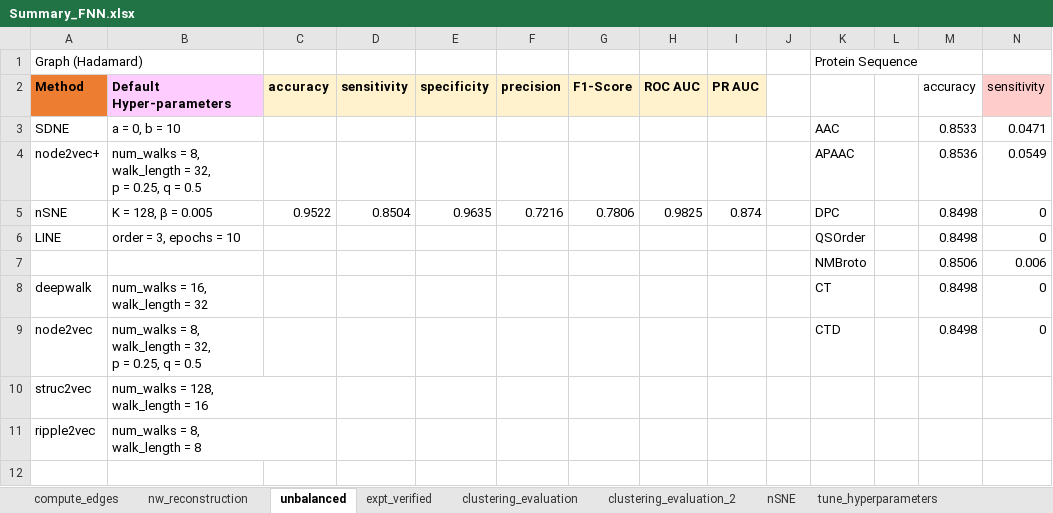
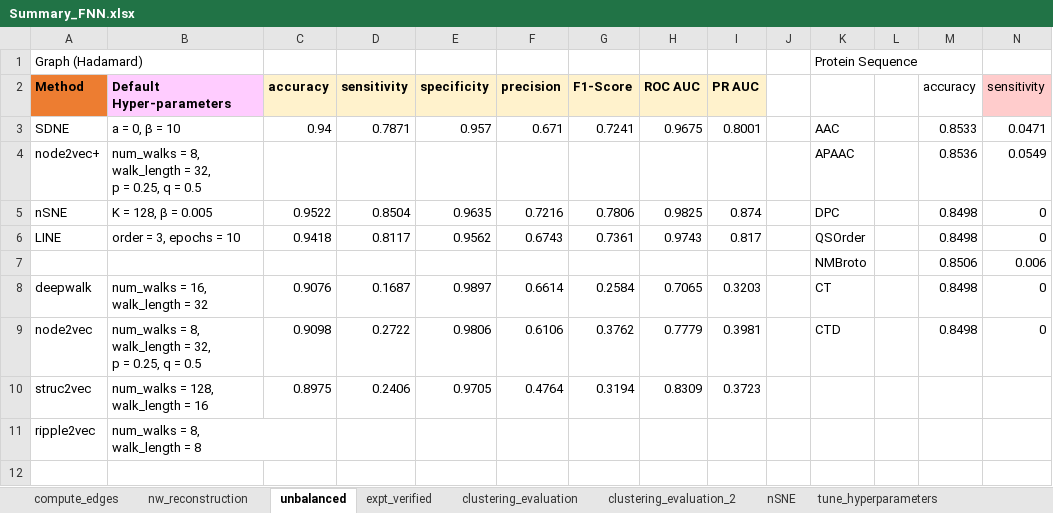
Before and after one commit to tengann/IAV_PPI_Graph_Embedding_Review, an Excel workbook: results/Summary_FNN.xlsx, sheet unbalanced, drawn as a sheet; only a part is shown; values as stored, in another font and other column widths than the file's, no borders; removed rows and columns are numbered as before the commit, all else as after; rows hold the shown columns only; ↵ is a line break in a cell; the diff covers the shown part only; the diff names each change by its address in the sheet, - before the commit and + after, or states it on an @@ line.

```diff
--- a/results/Summary_FNN.xlsx (sheet unbalanced)
+++ b/results/Summary_FNN.xlsx (sheet unbalanced)
-B3: a = 0, b = 10
+B3: a = 0, β = 10
-C3: (empty)
+C3: 0.94
-D3: (empty)
+D3: 0.7871
-E3: (empty)
+E3: 0.957
-F3: (empty)
+F3: 0.671
-G3: (empty)
+G3: 0.7241
-H3: (empty)
+H3: 0.9675
-I3: (empty)
+I3: 0.8001
-C6: (empty)
+C6: 0.9418
-D6: (empty)
+D6: 0.8117
-E6: (empty)
+E6: 0.9562
-F6: (empty)
+F6: 0.6743
-G6: (empty)
+G6: 0.7361
-H6: (empty)
+H6: 0.9743
-I6: (empty)
+I6: 0.817
-C8: (empty)
+C8: 0.9076
-D8: (empty)
+D8: 0.1687
-E8: (empty)
+E8: 0.9897
-F8: (empty)
+F8: 0.6614
-G8: (empty)
+G8: 0.2584
-H8: (empty)
+H8: 0.7065
-I8: (empty)
+I8: 0.3203
-C9: (empty)
+C9: 0.9098
-D9: (empty)
+D9: 0.2722
-E9: (empty)
+E9: 0.9806
-F9: (empty)
+F9: 0.6106
-G9: (empty)
+G9: 0.3762
-H9: (empty)
+H9: 0.7779
-I9: (empty)
+I9: 0.3981
-row 10: struc2vec | num_walks = 128, ↵ walk_length = 16
+row 10: struc2vec | num_walks = 128, ↵ walk_length = 16 | 0.8975 | 0.2406 | 0.9705 | 0.4764 | 0.3194 | 0.8309 | 0.3723
```
Also changed, not shown: 8 added rows, 8 removed rows, 1 edited cell and cell formats elsewhere in this sheet, sheet nw_reconstruction, sheet clustering_evaluation, sheet compute_edges, sheet expt_verified, charts or pictures, 3 other files.
